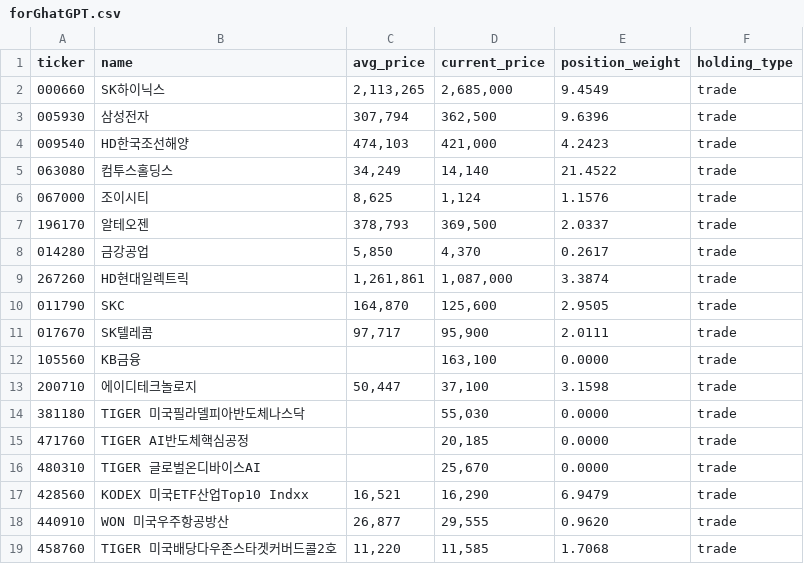
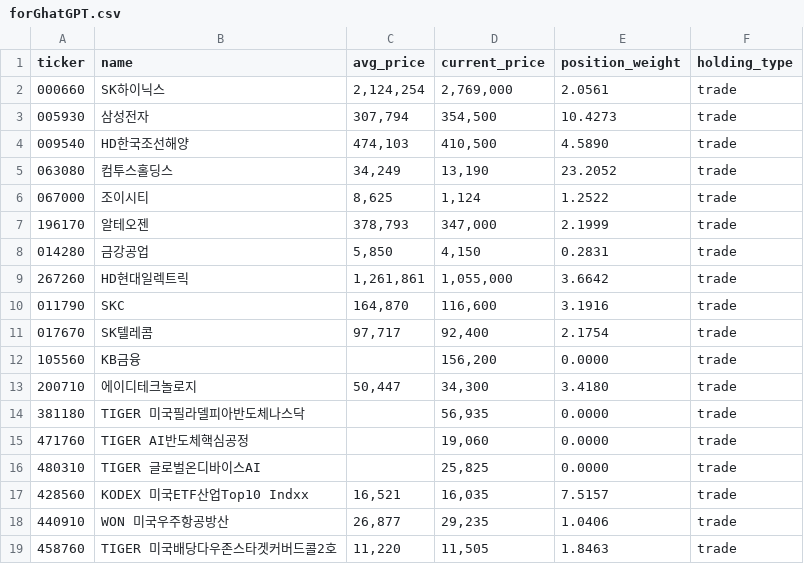
Before and after one commit to beoo74/stock-ai-data, a CSV file: forGhatGPT.csv, drawn as a sheet; only a part is shown; the diff covers the shown part only.

Commit message:
Update forGhatGPT.csv from Google Sheets

```diff
--- a/forGhatGPT.csv
+++ b/forGhatGPT.csv
@@ -1,19 +1,19 @@
 ticker,name,avg_price,current_price,position_weight,holding_type
-000660,SK하이닉스,"2,113,265","2,685,000",9.4549,trade
-005930,삼성전자,"307,794","362,500",9.6396,trade
-009540,HD한국조선해양,"474,103","421,000",4.2423,trade
-063080,컴투스홀딩스,"34,249","14,140",21.4522,trade
-067000,조이시티,"8,625","1,124",1.1576,trade
-196170,알테오젠,"378,793","369,500",2.0337,trade
-014280,금강공업,"5,850","4,370",0.2617,trade
-267260,HD현대일렉트릭,"1,261,861","1,087,000",3.3874,trade
-011790,SKC,"164,870","125,600",2.9505,trade
-017670,SK텔레콤,"97,717","95,900",2.0111,trade
-105560,KB금융,,"163,100",0.0000,trade
-200710,에이디테크놀로지,"50,447","37,100",3.1598,trade
-381180,TIGER 미국필라델피아반도체나스닥,,"55,030",0.0000,trade
-471760,TIGER AI반도체핵심공정,,"20,185",0.0000,trade
-480310,TIGER 글로벌온디바이스AI,,"25,670",0.0000,trade
-428560,KODEX 미국ETF산업Top10 Indxx,"16,521","16,290",6.9479,trade
-440910,WON 미국우주항공방산,"26,877","29,555",0.9620,trade
-458760,TIGER 미국배당다우존스타겟커버드콜2호,"11,220","11,585",1.7068,trade
+000660,SK하이닉스,"2,124,254","2,769,000",2.0561,trade
+005930,삼성전자,"307,794","354,500",10.4273,trade
+009540,HD한국조선해양,"474,103","410,500",4.5890,trade
+063080,컴투스홀딩스,"34,249","13,190",23.2052,trade
+067000,조이시티,"8,625","1,124",1.2522,trade
+196170,알테오젠,"378,793","347,000",2.1999,trade
+014280,금강공업,"5,850","4,150",0.2831,trade
+267260,HD현대일렉트릭,"1,261,861","1,055,000",3.6642,trade
+011790,SKC,"164,870","116,600",3.1916,trade
+017670,SK텔레콤,"97,717","92,400",2.1754,trade
+105560,KB금융,,"156,200",0.0000,trade
+200710,에이디테크놀로지,"50,447","34,300",3.4180,trade
+381180,TIGER 미국필라델피아반도체나스닥,,"56,935",0.0000,trade
+471760,TIGER AI반도체핵심공정,,"19,060",0.0000,trade
+480310,TIGER 글로벌온디바이스AI,,"25,825",0.0000,trade
+428560,KODEX 미국ETF산업Top10 Indxx,"16,521","16,035",7.5157,trade
+440910,WON 미국우주항공방산,"26,877","29,235",1.0406,trade
+458760,TIGER 미국배당다우존스타겟커버드콜2호,"11,220","11,505",1.8463,trade
```
Also changed, not shown: 15 edited cells elsewhere in this file.
